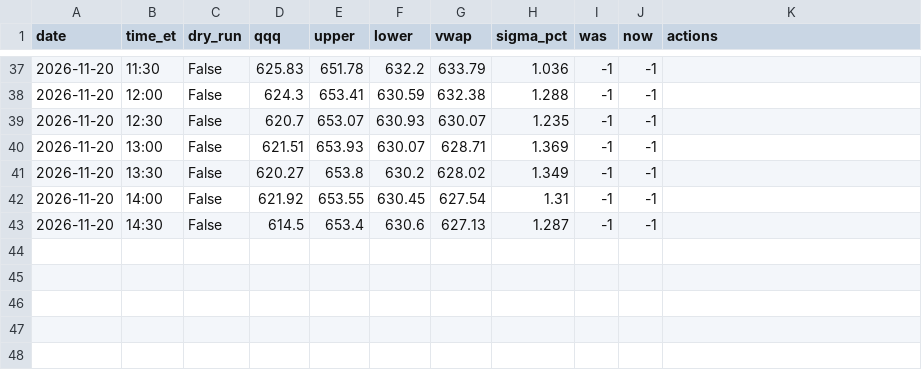
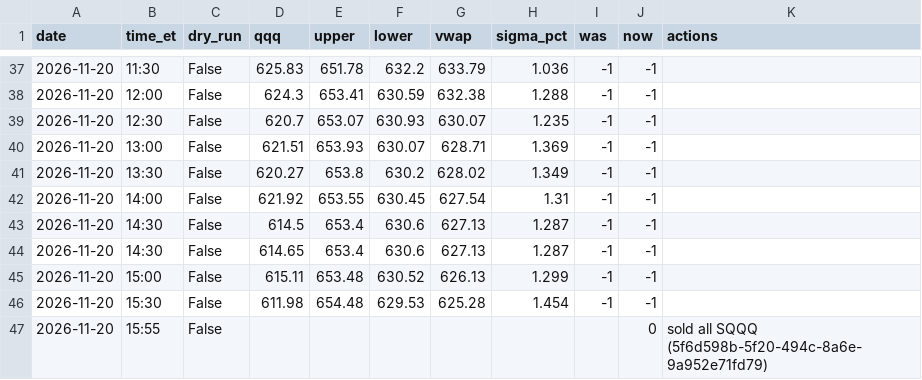
Before and after one commit to wangalvi/ibs-bot, a CSV file: logs_qld/day_trades.csv, drawn as a sheet; only a part is shown, gaps mark what is left out; the diff names each change by its address in the sheet, - before the commit and + after, or states it on an @@ line.

Commit message:
QLD + day-trade bot log 2026-11-20

```diff
--- a/logs_qld/day_trades.csv
+++ b/logs_qld/day_trades.csv
+row 44: 2026-11-20 | 14:30 | False | 614.65 | 653.4 | 630.6 | 627.13 | 1.287 | -1 | -1
+row 45: 2026-11-20 | 15:00 | False | 615.11 | 653.48 | 630.52 | 626.13 | 1.299 | -1 | -1
+row 46: 2026-11-20 | 15:30 | False | 611.98 | 654.48 | 629.53 | 625.28 | 1.454 | -1 | -1
+row 47: 2026-11-20 | 15:55 | False |  |  |  |  |  |  | 0 | sold all SQQQ (5f6d598b-5f20-494c-8a6e-9a952e71fd79)
```
Also changed, not shown: logs_qld/decisions.csv.
